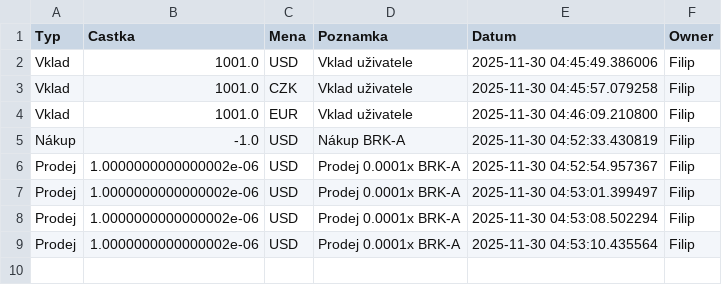
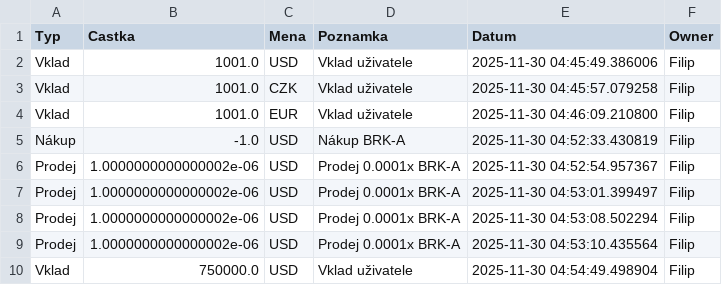
Before and after one commit to Poutniiik/Moje-Investice, a CSV file: cash_data.csv, drawn as a sheet; the diff names each change by its address in the sheet, - before the commit and + after, or states it on an @@ line.

Commit message:
Update Filip

```diff
--- a/cash_data.csv
+++ b/cash_data.csv
+row 10: Vklad | 750000.0 | USD | Vklad uživatele | 2025-11-30 04:54:49.498904 | Filip
```
